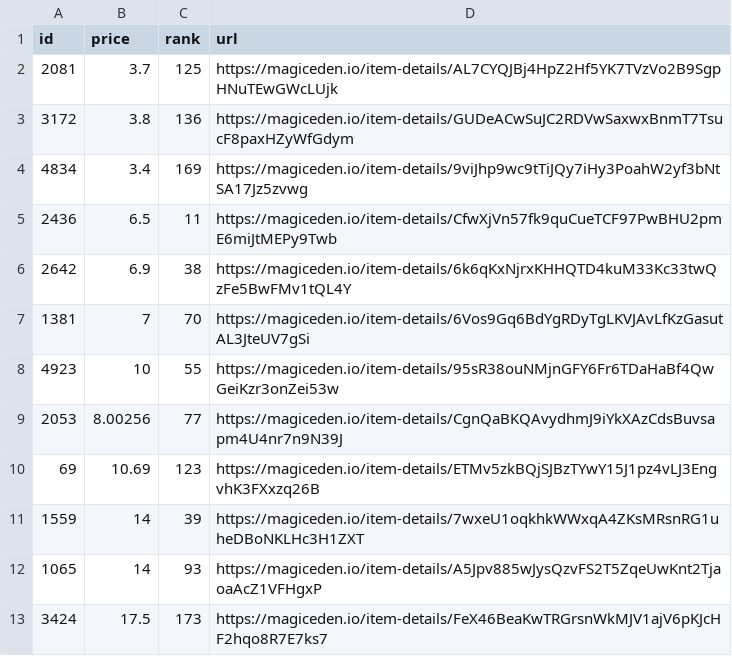
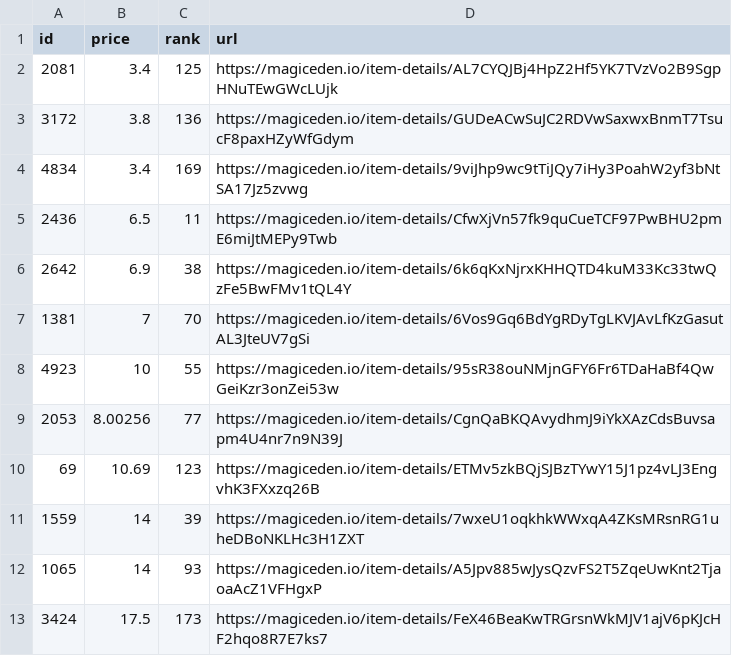
Before and after one commit to braposo/sdb-monitor, a CSV file: sdb-toppicks.csv, drawn as a sheet.

Commit message:
Flat: latest data (2021-11-11T10:12:26.461Z) {   "date": "2021-11-11T10:12:26.461Z",   "files": [     {       "name": "sdb-data.csv",       "deltaBytes": 290,       "source": "https://api-mainnet.magiceden.io/rpc/getListedNFTsByQuery?q=%7B%22%24match%22%3A%7B%22collectionSymbol%22%3A%22solana_droid_business%22%7D%2C%22%24sort%22%3A%7B%22takerAmount%22%3A1%2C%22createdAt%22%3A-1%7D%2C%22%24skip%22%3A0%2C%22%24limit%22%3A5000%7D"     },     {       "name": "sdb-toppicks.csv",       "deltaBytes": 0,       "source": "https://api-mainnet.magiceden.io/rpc/getListedNFTsByQuery?q=%7B%22%24match%22%3A%7B%22collectionSymbol%22%3A%22solana_droid_business%22%7D%2C%22%24sort%22%3A%7B%22takerAmount%22%3A1%2C%22createdAt%22%3A-1%7D%2C%22%24skip%22%3A0%2C%22%24limit%22%3A5000%7D"     },     {       "name": "zzz/sdb-data.json",       "deltaBytes": 3942,       "source": "https://api-mainnet.magiceden.io/rpc/getListedNFTsByQuery?q=%7B%22%24match%22%3A%7B%22collectionSymbol%22%3A%22solana_droid_business%22%7D%2C%22%24sort%22%3A%7B%22takerAmount%22%3A1%2C%22createdAt%22%3A-1%7D%2C%22%24skip%22%3A0%2C%22%24limit%22%3A5000%7D"     }   ] }

```diff
--- a/sdb-toppicks.csv
+++ b/sdb-toppicks.csv
@@ -1,3 +1,3 @@
 id,price,rank,url
-2081,3.7,125,https://magiceden.io/item-details/AL7CYQJBj4HpZ2Hf5YK7TVzVo2B9SgpHNuTEwGWcLUjk
+2081,3.4,125,https://magiceden.io/item-details/AL7CYQJBj4HpZ2Hf5YK7TVzVo2B9SgpHNuTEwGWcLUjk
 3172,3.8,136,https://magiceden.io/item-details/GUDeACwSuJC2RDVwSaxwxBnmT7TsucF8paxHZyWfGdym
```
Also changed, not shown: sdb-data.csv, 1 other file.
